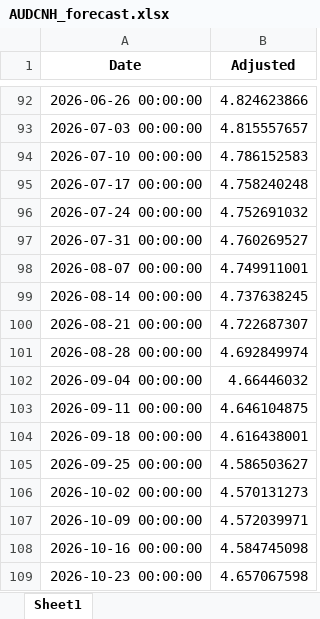
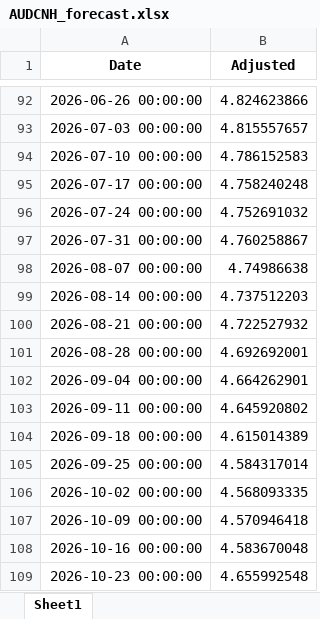
Before and after one commit to aspttwwly/fx-metals-forecast-board, an Excel workbook: public/data/files/AUDCNH_forecast.xlsx, sheet Sheet1, drawn as a sheet; only a part is shown, gaps mark what is left out; values as stored, in another font and other column widths than the file's, no borders; the diff names each change by its address in the sheet, - before the commit and + after, or states it on an @@ line.

Commit message:
Update forecast data 2026-07-22_21-04-02

```diff
--- a/public/data/files/AUDCNH_forecast.xlsx (sheet Sheet1)
+++ b/public/data/files/AUDCNH_forecast.xlsx (sheet Sheet1)
-B97 (Adjusted): 4.760269527
+B97 (Adjusted): 4.760258867
-B98 (Adjusted): 4.749911001
+B98 (Adjusted): 4.74986638
-B99 (Adjusted): 4.737638245
+B99 (Adjusted): 4.737512203
-B100 (Adjusted): 4.722687307
+B100 (Adjusted): 4.722527932
-B101 (Adjusted): 4.692849974
+B101 (Adjusted): 4.692692001
-B102 (Adjusted): 4.66446032
+B102 (Adjusted): 4.664262901
-B103 (Adjusted): 4.646104875
+B103 (Adjusted): 4.645920802
-B104 (Adjusted): 4.616438001
+B104 (Adjusted): 4.615014389
-B105 (Adjusted): 4.586503627
+B105 (Adjusted): 4.584317014
-B106 (Adjusted): 4.570131273
+B106 (Adjusted): 4.568093335
-B107 (Adjusted): 4.572039971
+B107 (Adjusted): 4.570946418
-B108 (Adjusted): 4.584745098
+B108 (Adjusted): 4.583670048
-B109 (Adjusted): 4.657067598
+B109 (Adjusted): 4.655992548
```
Also changed, not shown: public/data/files/AUDCNH_diff_0th_diff.xlsx, public/data/files/AUDUSD_forecast.xlsx, 30 other files.
